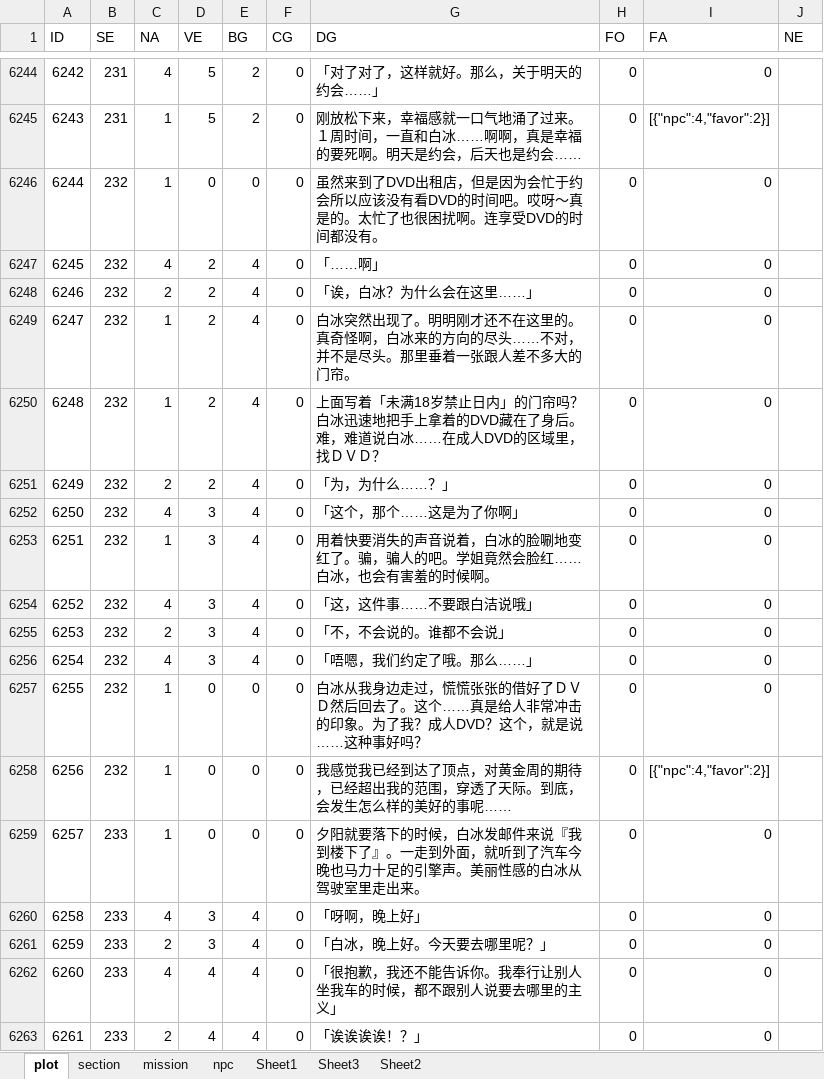
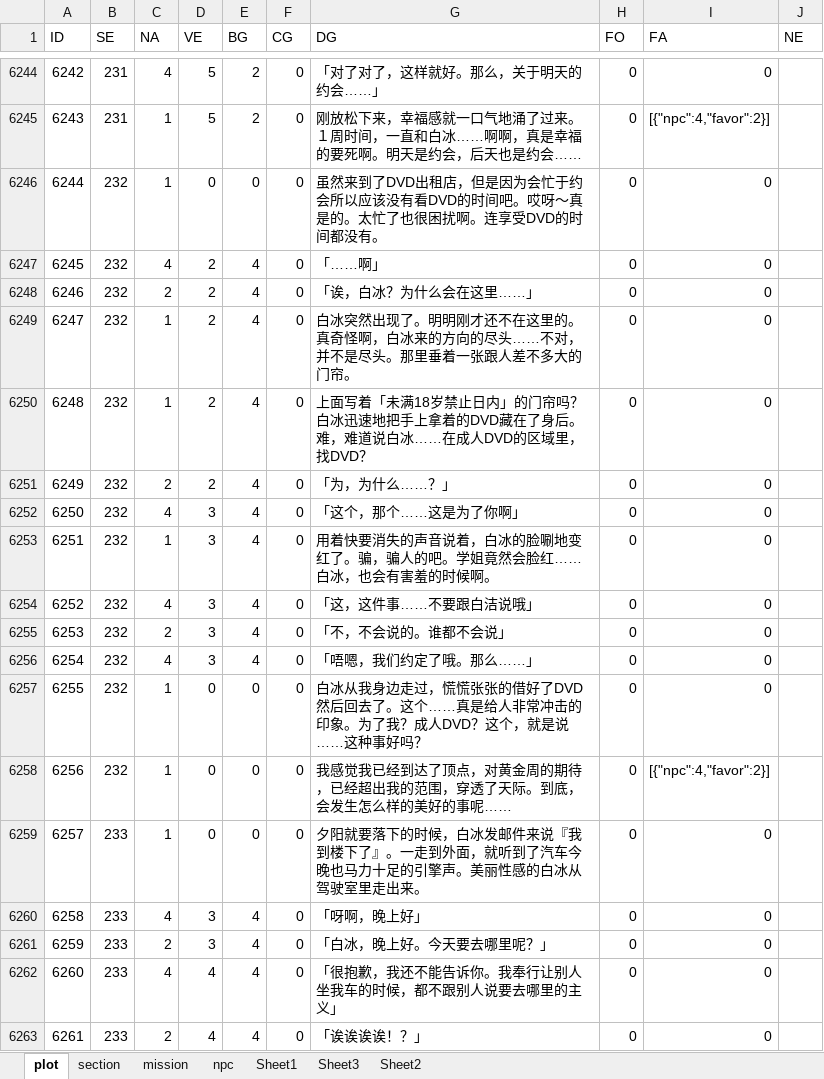
Before and after one commit to weimingtom/JuQing, an Excel workbook: Resources/fonts/juqing.xlsx, sheet plot, drawn as a sheet; only a part is shown, gaps mark what is left out; values as stored, in another font and other column widths than the file's, no borders; the diff covers the shown part only; the diff names each change by its address in the sheet, - before the commit and + after, or states it on an @@ line.

```diff
--- a/Resources/fonts/juqing.xlsx (sheet plot)
+++ b/Resources/fonts/juqing.xlsx (sheet plot)
-G6250 (DG): …域里，找ＤＶＤ？
+G6250 (DG): …域里，找DVD？
-G6257 (DG): …的借好了ＤＶＤ然后回去…
+G6257 (DG): …的借好了DVD然后回去…
```
Also changed, not shown: 12 edited cells elsewhere in this sheet, sheet mission, charts or pictures, 19 other files.
